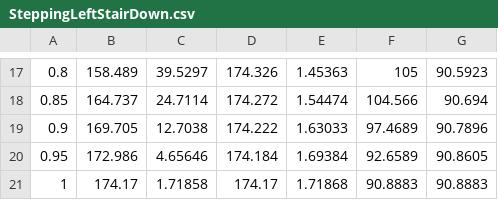
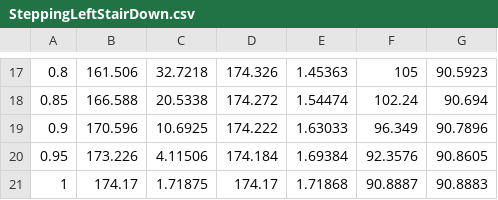
Before and after one commit to capstonealex/exo, a CSV file: TrajectoryCSV/SteppingLeftStairDown.csv, drawn as a sheet; only a part is shown, gaps mark what is left out; the diff covers the shown part only.

```diff
--- a/TrajectoryCSV/SteppingLeftStairDown.csv
+++ b/TrajectoryCSV/SteppingLeftStairDown.csv
@@ -17,5 +17,5 @@
-0.8,158.489,39.5297,174.326,1.45363,105,90.5923,
-0.85,164.737,24.7114,174.272,1.54474,104.566,90.694,
-0.9,169.705,12.7038,174.222,1.63033,97.4689,90.7896,
-0.95,172.986,4.65646,174.184,1.69384,92.6589,90.8605,
-1,174.17,1.71858,174.17,1.71868,90.8883,90.8883,
+0.8,161.506,32.7218,174.326,1.45363,105,90.5923,
+0.85,166.588,20.5338,174.272,1.54474,102.24,90.694,
+0.9,170.596,10.6925,174.222,1.63033,96.349,90.7896,
+0.95,173.226,4.11506,174.184,1.69384,92.3576,90.8605,
+1,174.17,1.71875,174.17,1.71868,90.8887,90.8883,
```
Also changed, not shown: 32 edited cells elsewhere in this file, TrajectoryCSV/SteppingLeftStair.csv, TrajectoryCSV/SteppingRightStair.csv, 8 other files.
